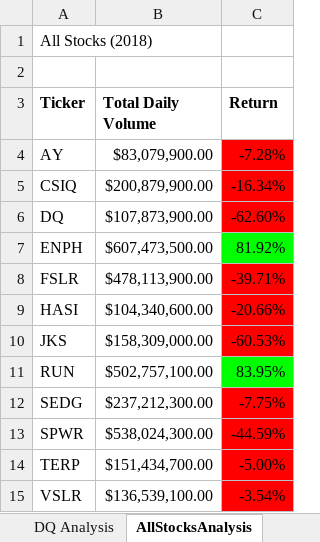
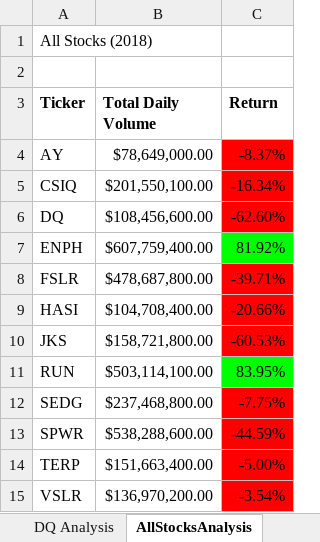
Before and after one commit to goguenamanda/stock-analysis, an Excel workbook: green_stocks.xlsm, sheet AllStocksAnalysis, drawn as a sheet; values as stored, in another font and other column widths than the file's, no borders; charts and pictures not drawn; the diff names each change by its address in the sheet, - before the commit and + after, or states it on an @@ line.

```diff
--- a/green_stocks.xlsm (sheet AllStocksAnalysis)
+++ b/green_stocks.xlsm (sheet AllStocksAnalysis)
-B4 (Total Daily Volume): $83,079,900.00
+B4 (Total Daily Volume): $78,649,000.00
-C4 (Return): -7.28%
+C4 (Return): -8.37%
-B5 (Total Daily Volume): $200,879,900.00
+B5 (Total Daily Volume): $201,550,100.00
-B6 (Total Daily Volume): $107,873,900.00
+B6 (Total Daily Volume): $108,456,600.00
-B7 (Total Daily Volume): $607,473,500.00
+B7 (Total Daily Volume): $607,759,400.00
-B8 (Total Daily Volume): $478,113,900.00
+B8 (Total Daily Volume): $478,687,800.00
-B9 (Total Daily Volume): $104,340,600.00
+B9 (Total Daily Volume): $104,708,400.00
-B10 (Total Daily Volume): $158,309,000.00
+B10 (Total Daily Volume): $158,721,800.00
-B11 (Total Daily Volume): $502,757,100.00
+B11 (Total Daily Volume): $503,114,100.00
-B12 (Total Daily Volume): $237,212,300.00
+B12 (Total Daily Volume): $237,468,800.00
-B13 (Total Daily Volume): $538,024,300.00
+B13 (Total Daily Volume): $538,288,600.00
-B14 (Total Daily Volume): $151,434,700.00
+B14 (Total Daily Volume): $151,663,400.00
-B15 (Total Daily Volume): $136,539,100.00
+B15 (Total Daily Volume): $136,970,200.00
```
Also changed, not shown: sheet 2017, sheet 2018, charts or pictures.
